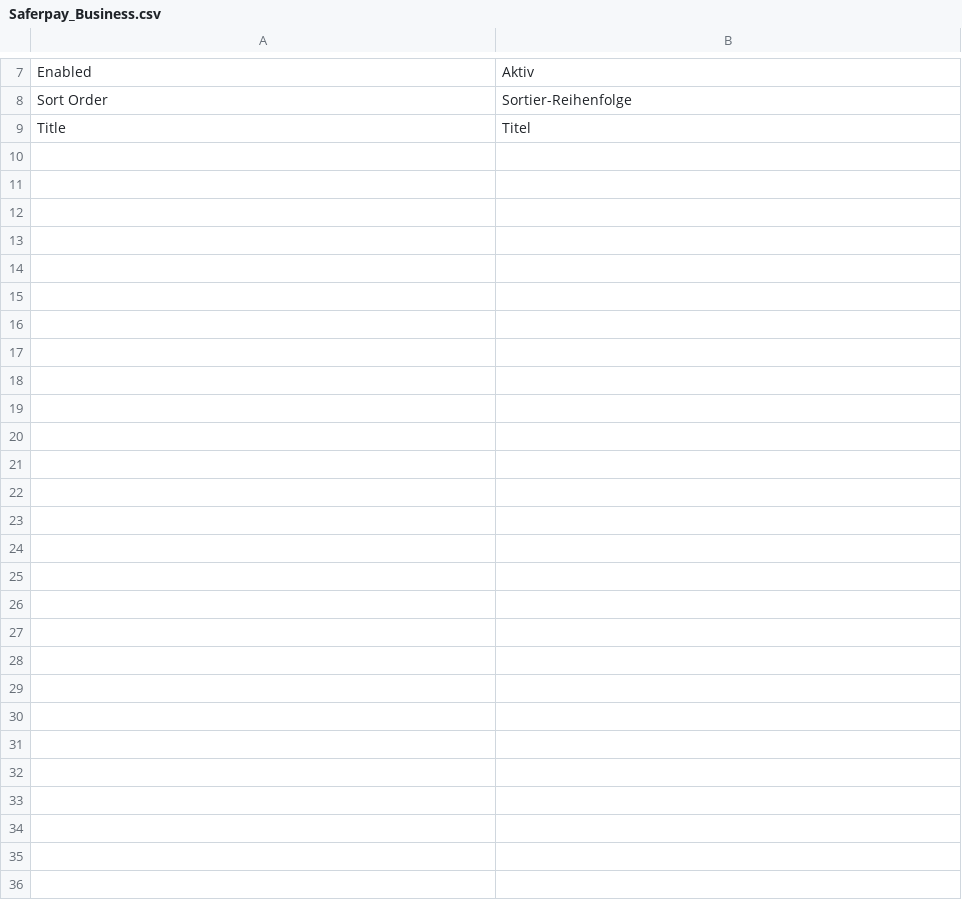
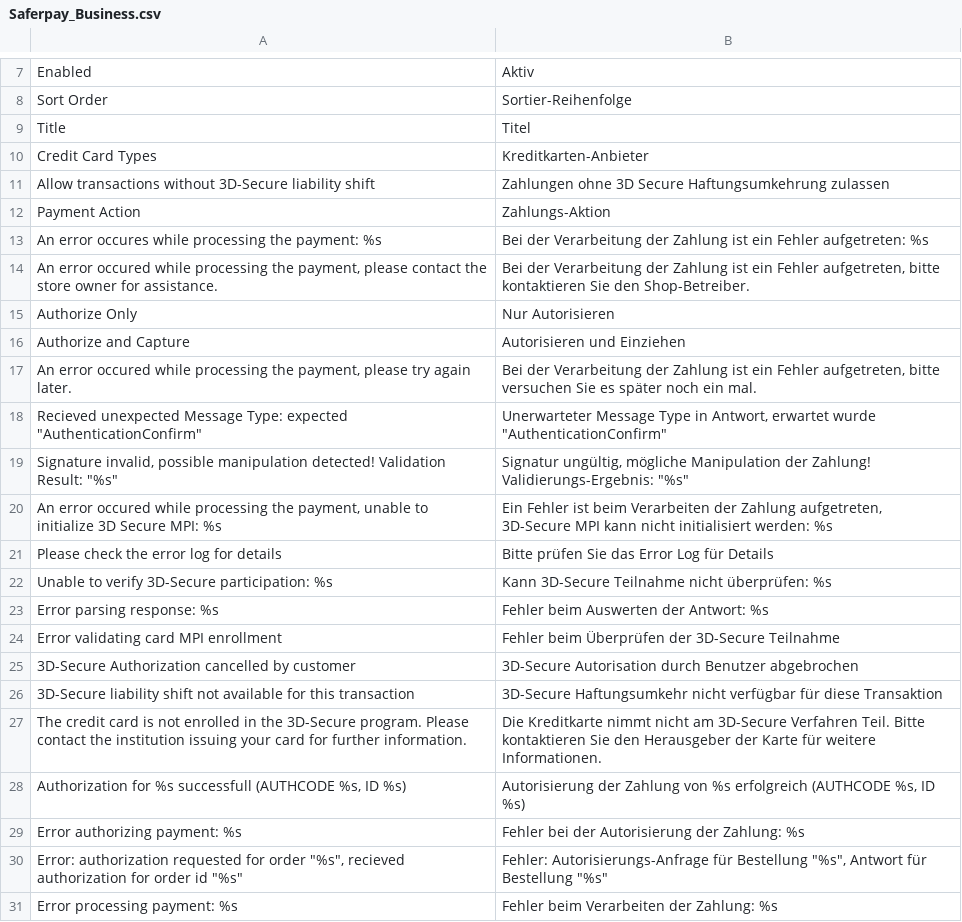
Before and after one commit to openstream/SaferpayBusiness, a CSV file: app/locale/de_DE/Saferpay_Business.csv, drawn as a sheet; only a part is shown, gaps mark what is left out; the diff names each change by its address in the sheet, - before the commit and + after, or states it on an @@ line.

Commit message:
Add missing german translations

```diff
--- a/app/locale/de_DE/Saferpay_Business.csv
+++ b/app/locale/de_DE/Saferpay_Business.csv
+row 10: Credit Card Types | Kreditkarten-Anbieter
+row 11: Allow transactions without 3D-Secure liability shift | Zahlungen ohne 3D Secure Haftungsumkehrung zulassen
+row 12: Payment Action | Zahlungs-Aktion
+row 13: An error occures while processing the payment: %s | Bei der Verarbeitung der Zahlung ist ein Fehler aufgetreten: %s
+row 14: An error occured while processing the payment, please contact the store owner for assistance. | Bei der Verarbeitung der Zahlung ist ein Fehler aufgetreten, bitte kontaktieren Sie den Shop-Betreiber.
+row 15: Authorize Only | Nur Autorisieren
+row 16: Authorize and Capture | Autorisieren und Einziehen
+row 17: An error occured while processing the payment, please try again later. | Bei der Verarbeitung der Zahlung ist ein Fehler aufgetreten, bitte versuchen Sie es später noch ein mal.
+row 18: Recieved unexpected Message Type: expected "AuthenticationConfirm" | Unerwarteter Message Type in Antwort, erwartet wurde "AuthenticationConfirm"
+row 19: Signature invalid, possible manipulation detected! Validation Result: "%s" | Signatur ungültig, mögliche Manipulation der Zahlung! Validierungs-Ergebnis: "%s"
+row 20: An error occured while processing the payment, unable to initialize 3D Secure MPI: %s | Ein Fehler ist beim Verarbeiten der Zahlung aufgetreten, 3D-Secure MPI kann nicht initialisiert werden: %s
+row 21: Please check the error log for details | Bitte prüfen Sie das Error Log für Details
+row 22: Unable to verify 3D-Secure participation: %s | Kann 3D-Secure Teilnahme nicht überprüfen: %s
+row 23: Error parsing response: %s | Fehler beim Auswerten der Antwort: %s
+row 24: Error validating card MPI enrollment | Fehler beim Überprüfen der 3D-Secure Teilnahme
+row 25: 3D-Secure Authorization cancelled by customer | 3D-Secure Autorisation durch Benutzer abgebrochen
+row 26: 3D-Secure liability shift not available for this transaction | 3D-Secure Haftungsumkehr nicht verfügbar für diese Transaktion
+row 27: The credit card is not enrolled in the 3D-Secure program. Please contact the institution issuing your card for further information. | Die Kreditkarte nimmt nicht am 3D-Secure Verfahren Teil. Bitte kontaktieren Sie den Herausgeber der Karte für weitere Informationen.
+row 28: Authorization for %s successfull (AUTHCODE %s, ID %s) | Autorisierung der Zahlung von %s erfolgreich (AUTHCODE %s, ID %s)
+row 29: Error authorizing payment: %s | Fehler bei der Autorisierung der Zahlung: %s
+row 30: Error: authorization requested for order "%s", recieved authorization for order id "%s" | Fehler: Autorisierungs-Anfrage für Bestellung "%s", Antwort für Bestellung "%s"
+row 31: Error processing payment: %s | Fehler beim Verarbeiten der Zahlung: %s
```
Also changed, not shown: 4 other files.
